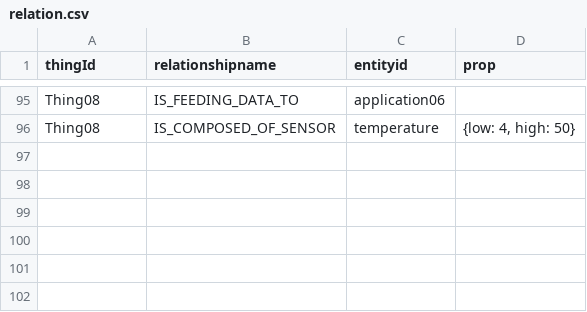
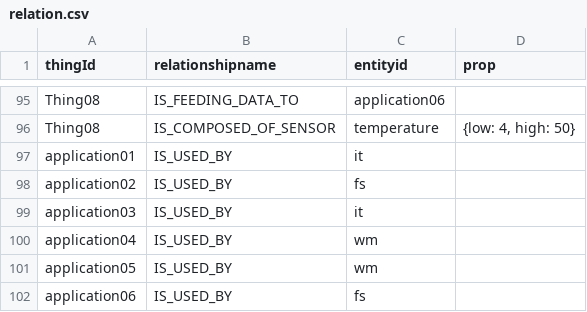
Before and after one commit to muntasirjoarder/NeoThings, a CSV file: relation.csv, drawn as a sheet; only a part is shown, gaps mark what is left out.

Commit message:
added application and department

```diff
--- a/relation.csv
+++ b/relation.csv
@@ -96 +96,7 @@ Thing08,IS_FEEDING_DATA_TO,application06,
 Thing08,IS_COMPOSED_OF_SENSOR,temperature,"{low: 4, high: 50}"
+application01,IS_USED_BY,it,
+application02,IS_USED_BY,fs,
+application03,IS_USED_BY,it,
+application04,IS_USED_BY,wm,
+application05,IS_USED_BY,wm,
+application06,IS_USED_BY,fs,
```
